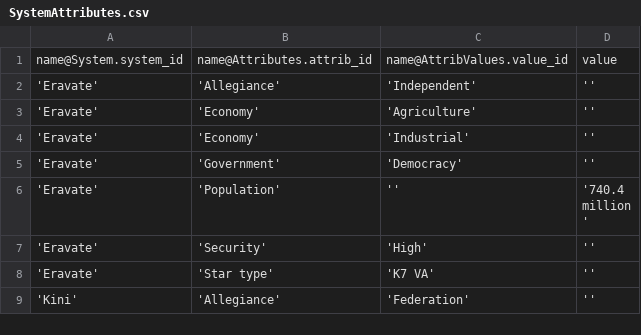
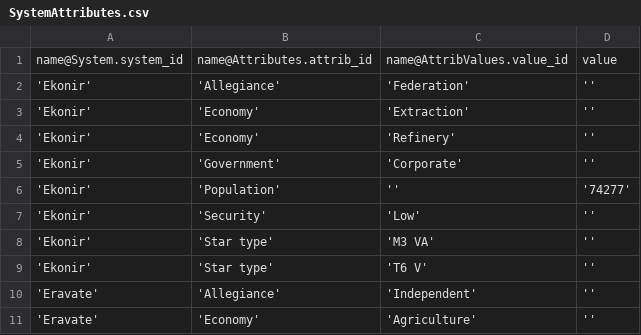
Before and after one commit to EliteDangerous/tradedangerous, a CSV file: data/SystemAttributes.csv, drawn as a sheet; only a part is shown; the shorter side is filled out with more unchanged rows.

Commit message:
System data: Ekonir

```diff
--- a/data/SystemAttributes.csv
+++ b/data/SystemAttributes.csv
@@ -1,2 +1,10 @@
 name@System.system_id,name@Attributes.attrib_id,name@AttribValues.value_id,value
+'Ekonir','Allegiance','Federation',''
+'Ekonir','Economy','Extraction',''
+'Ekonir','Economy','Refinery',''
+'Ekonir','Government','Corporate',''
+'Ekonir','Population','','74277'
+'Ekonir','Security','Low',''
+'Ekonir','Star type','M3 VA',''
+'Ekonir','Star type','T6 V',''
 'Eravate','Allegiance','Independent',''
```
Also changed, not shown: data/AttribValues.csv.
